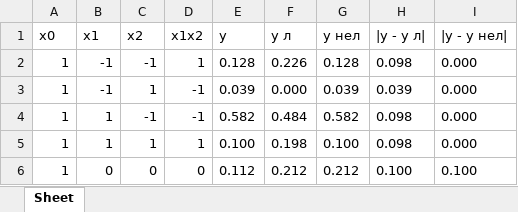
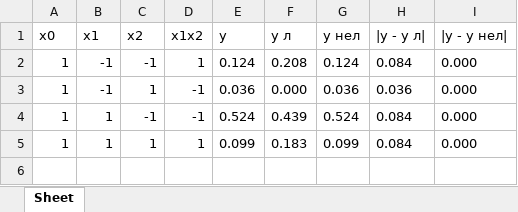
Before and after one commit to Bryanskaya/ExperimentPlanning, an Excel workbook: lab02/results.xlsx, sheet Sheet, drawn as a sheet; values as stored, in another font and other column widths than the file's, no borders; the diff names each change by its address in the sheet, - before the commit and + after, or states it on an @@ line.

Commit message:
Modified: results

```diff
--- a/lab02/results.xlsx (sheet Sheet)
+++ b/lab02/results.xlsx (sheet Sheet)
-E2 (y): 0.128
+E2 (y): 0.124
-F2 (y л): 0.226
+F2 (y л): 0.208
-G2 (y нел): 0.128
+G2 (y нел): 0.124
-H2 (|y - y л|): 0.098
+H2 (|y - y л|): 0.084
-E3 (y): 0.039
+E3 (y): 0.036
-G3 (y нел): 0.039
+G3 (y нел): 0.036
-H3 (|y - y л|): 0.039
+H3 (|y - y л|): 0.036
-E4 (y): 0.582
+E4 (y): 0.524
-F4 (y л): 0.484
+F4 (y л): 0.439
-G4 (y нел): 0.582
+G4 (y нел): 0.524
-H4:H5 (|y - y л|): 0.098
+H4:H5 (|y - y л|): 0.084
-E5 (y): 0.100
+E5 (y): 0.099
-F5 (y л): 0.198
+F5 (y л): 0.183
-G5 (y нел): 0.100
+G5 (y нел): 0.099
-row 6: 1 | 0 | 0 | 0 | 0.112 | 0.212 | 0.212 | 0.100 | 0.100
```
